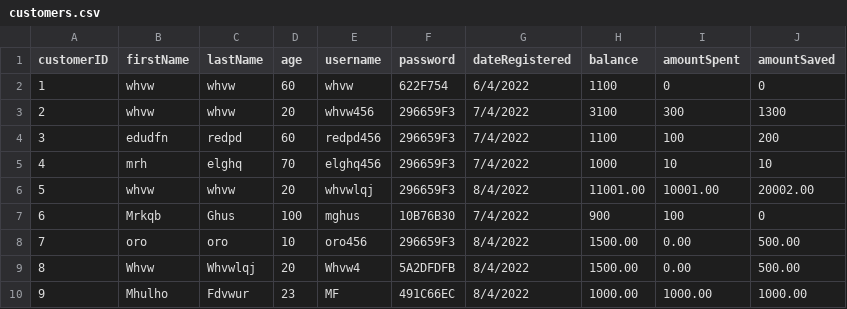
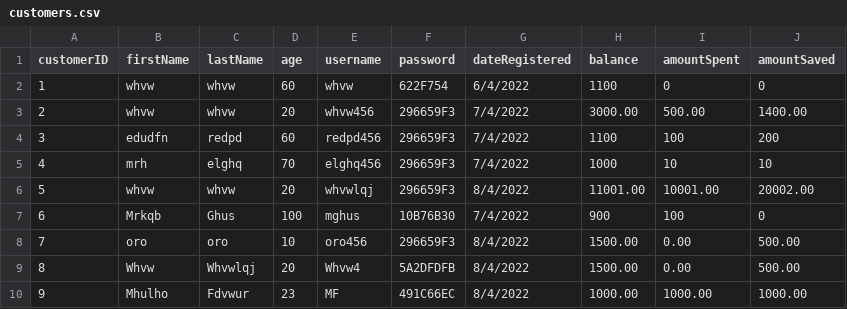
Before and after one commit to rawsashimi1604/1009_BankingSystem, a CSV file: data/customers.csv, drawn as a sheet.

```diff
--- a/data/customers.csv
+++ b/data/customers.csv
@@ -2,3 +2,3 @@ customerID,firstName,lastName,age,username,password,dateRegistered,balance,amoun
 1,whvw,whvw,60,whvw,622F754,6/4/2022,1100,0,0
-2,whvw,whvw,20,whvw456,296659F3,7/4/2022,3100,300,1300
+2,whvw,whvw,20,whvw456,296659F3,7/4/2022,3000.00,500.00,1400.00
 3,edudfn,redpd,60,redpd456,296659F3,7/4/2022,1100,100,200
```
Also changed, not shown: data/transactions.csv, 5 other files.
